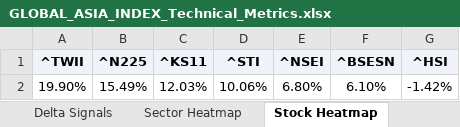
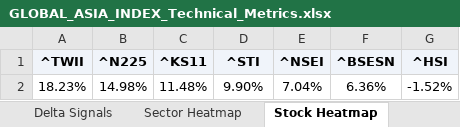
Before and after one commit to RanjitChennai/market-reports, an Excel workbook: GLOBAL_ASIA_INDEX_Technical_Metrics.xlsx, sheet Stock Heatmap, drawn as a sheet; values as stored, in another font and other column widths than the file's, no borders; conditional formats not drawn; removed rows and columns are numbered as before the commit, all else as after; the diff names each change by its address in the sheet, - before the commit and + after, or states it on an @@ line.

```diff
--- a/GLOBAL_ASIA_INDEX_Technical_Metrics.xlsx (sheet Stock Heatmap)
+++ b/GLOBAL_ASIA_INDEX_Technical_Metrics.xlsx (sheet Stock Heatmap)
-row 2: 19.90% | 15.49% | 12.03% | 10.06% | 6.80% | 6.10% | -1.42%
+row 2: 18.23% | 14.98% | 11.48% | 9.90% | 7.04% | 6.36% | -1.52%
```
Also changed, not shown: sheet Delta Signals, sheet Metrics, sheet Sector Heatmap.
